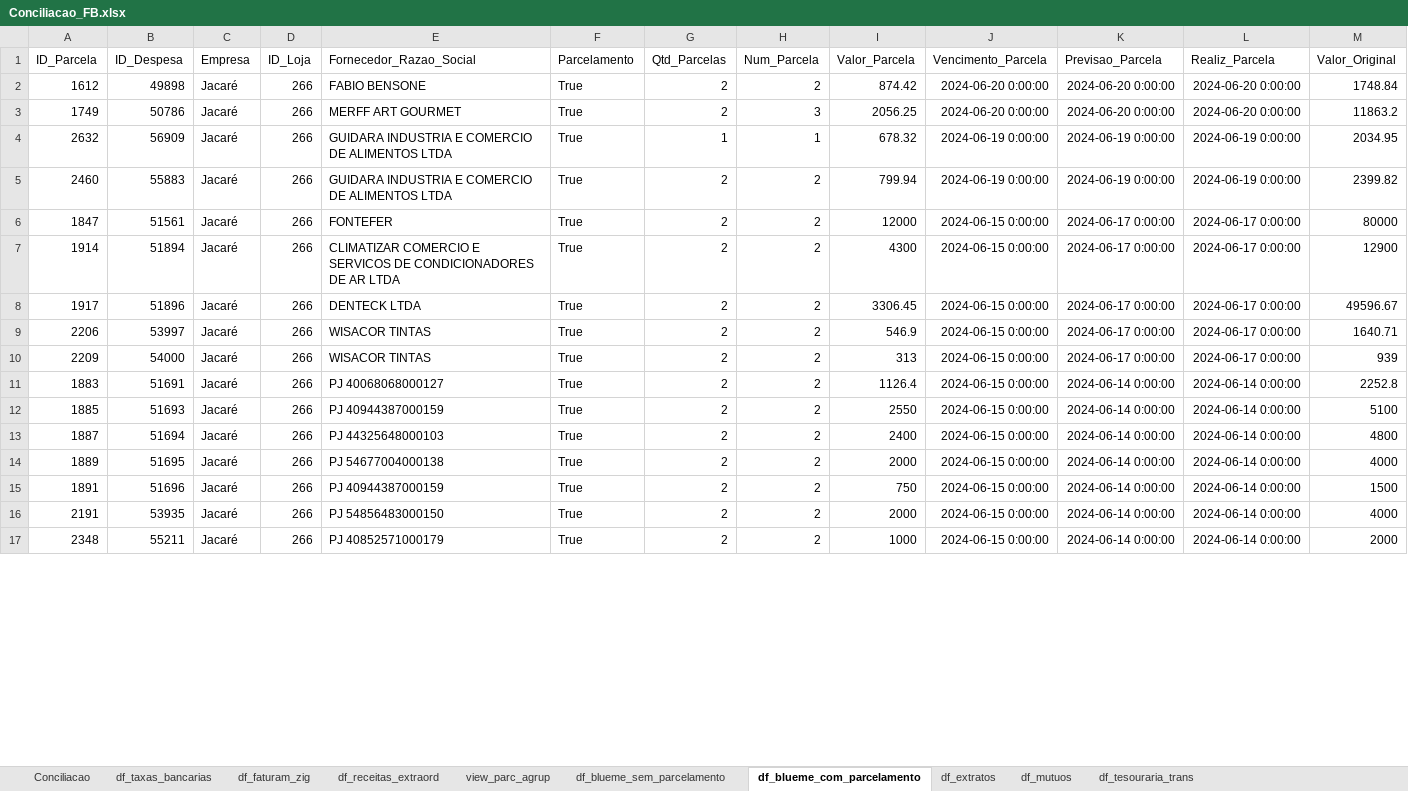
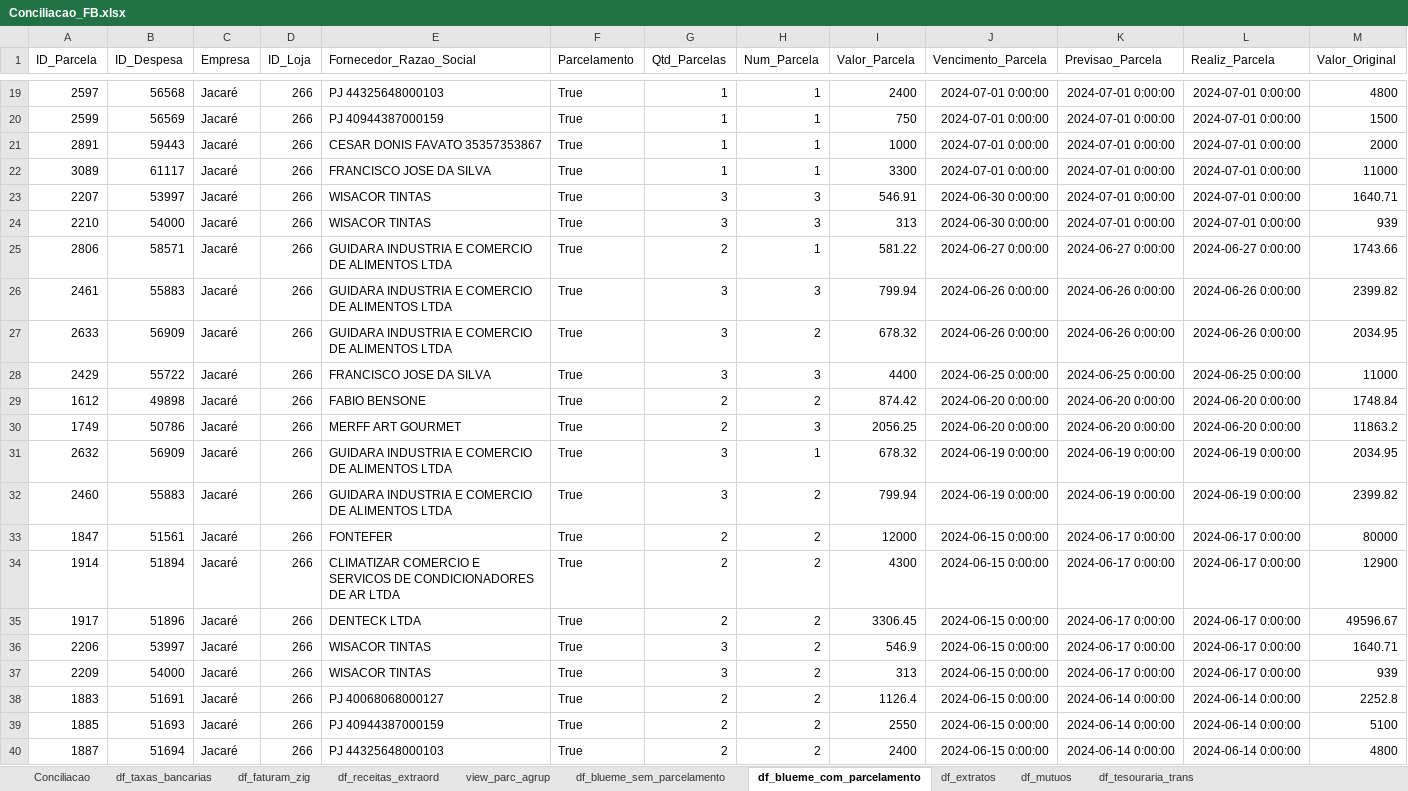
Before and after one commit to gabrielcunha91/fluxo-caixa-fb, an Excel workbook: Conciliacao_FB.xlsx, sheet df_blueme_com_parcelamento, drawn as a sheet; only a part is shown, gaps mark what is left out; the shorter side is filled out with more unchanged rows; values as stored, in another font and other column widths than the file's, no borders; addresses are those after the commit; rows hold the shown columns only; the diff covers the shown part only; the diff names each change by its address in the sheet, - before the commit and + after, or states it on an @@ line.

```diff
--- a/Conciliacao_FB.xlsx (sheet df_blueme_com_parcelamento)
+++ b/Conciliacao_FB.xlsx (sheet df_blueme_com_parcelamento)
+row 19: 2597 | 56568 | Jacaré | 266 | PJ 44325648000103 | True | 1 | 1 | 2400 | 2024-07-01 0:00:00 | 2024-07-01 0:00:00 | 2024-07-01 0:00:00 | 4800
+row 20: 2599 | 56569 | Jacaré | 266 | PJ 40944387000159 | True | 1 | 1 | 750 | 2024-07-01 0:00:00 | 2024-07-01 0:00:00 | 2024-07-01 0:00:00 | 1500
+row 21: 2891 | 59443 | Jacaré | 266 | CESAR DONIS FAVATO 35357353867 | True | 1 | 1 | 1000 | 2024-07-01 0:00:00 | 2024-07-01 0:00:00 | 2024-07-01 0:00:00 | 2000
+row 22: 3089 | 61117 | Jacaré | 266 | FRANCISCO JOSE DA SILVA | True | 1 | 1 | 3300 | 2024-07-01 0:00:00 | 2024-07-01 0:00:00 | 2024-07-01 0:00:00 | 11000
+row 23: 2207 | 53997 | Jacaré | 266 | WISACOR TINTAS | True | 3 | 3 | 546.91 | 2024-06-30 0:00:00 | 2024-07-01 0:00:00 | 2024-07-01 0:00:00 | 1640.71
+row 24: 2210 | 54000 | Jacaré | 266 | WISACOR TINTAS | True | 3 | 3 | 313 | 2024-06-30 0:00:00 | 2024-07-01 0:00:00 | 2024-07-01 0:00:00 | 939
+row 25: 2806 | 58571 | Jacaré | 266 | GUIDARA INDUSTRIA E COMERCIO DE ALIMENTOS LTDA | True | 2 | 1 | 581.22 | 2024-06-27 0:00:00 | 2024-06-27 0:00:00 | 2024-06-27 0:00:00 | 1743.66
+row 26: 2461 | 55883 | Jacaré | 266 | GUIDARA INDUSTRIA E COMERCIO DE ALIMENTOS LTDA | True | 3 | 3 | 799.94 | 2024-06-26 0:00:00 | 2024-06-26 0:00:00 | 2024-06-26 0:00:00 | 2399.82
+row 27: 2633 | 56909 | Jacaré | 266 | GUIDARA INDUSTRIA E COMERCIO DE ALIMENTOS LTDA | True | 3 | 2 | 678.32 | 2024-06-26 0:00:00 | 2024-06-26 0:00:00 | 2024-06-26 0:00:00 | 2034.95
+row 28: 2429 | 55722 | Jacaré | 266 | FRANCISCO JOSE DA SILVA | True | 3 | 3 | 4400 | 2024-06-25 0:00:00 | 2024-06-25 0:00:00 | 2024-06-25 0:00:00 | 11000
-G31 (Qtd_Parcelas): 1
+G31 (Qtd_Parcelas): 3
-G32 (Qtd_Parcelas): 2
+G32 (Qtd_Parcelas): 3
-G36:G37 (Qtd_Parcelas): 2
+G36:G37 (Qtd_Parcelas): 3
```
Also changed, not shown: 21 added rows, 3 removed rows and 9 edited cells elsewhere in this sheet, sheet df_blueme_sem_parcelamento, sheet df_extratos, sheet Conciliacao, sheet df_mutuos, sheet df_faturam_zig, sheet df_receitas_extraord, 2 more sheets, hidden cells.
